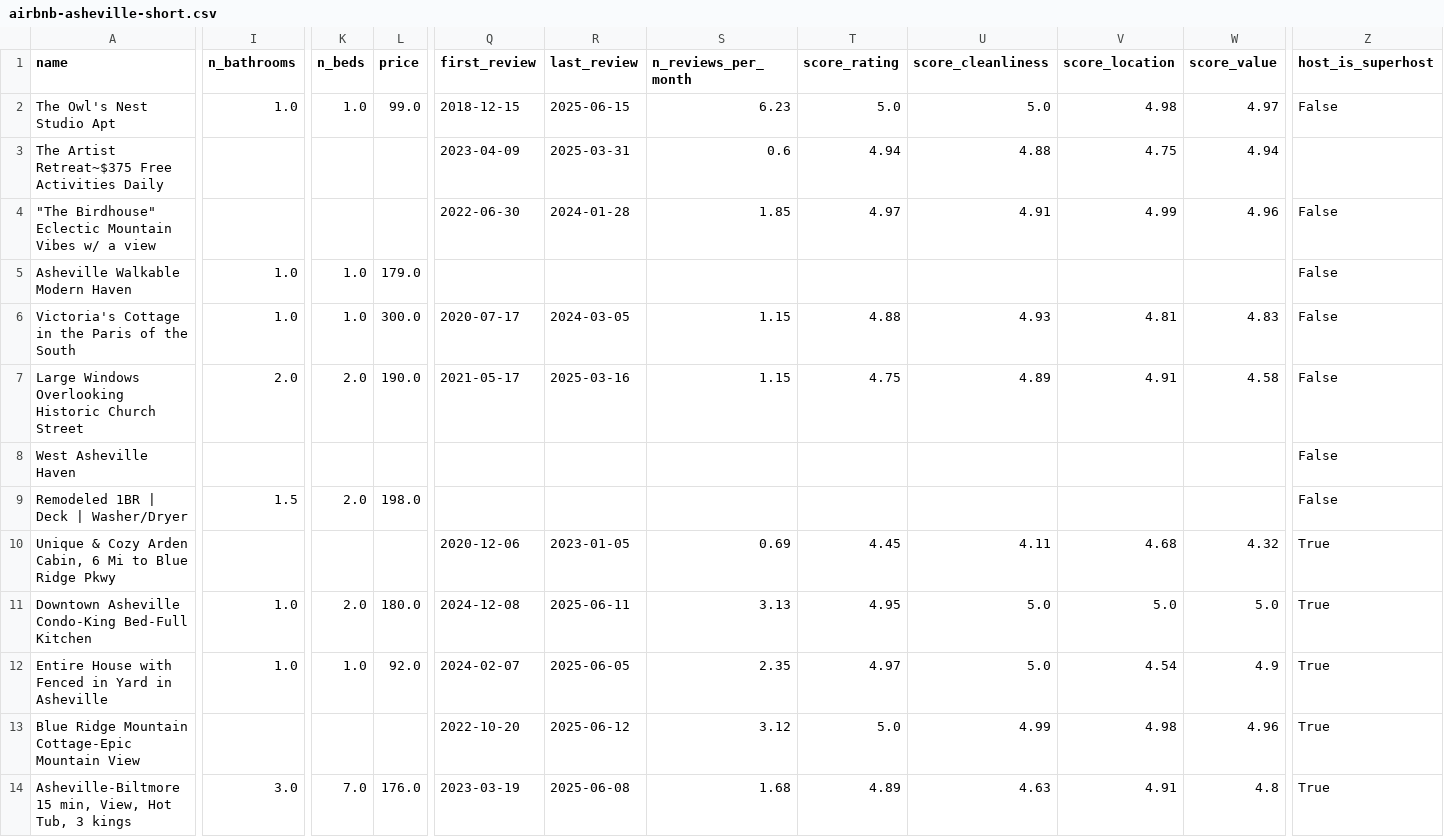
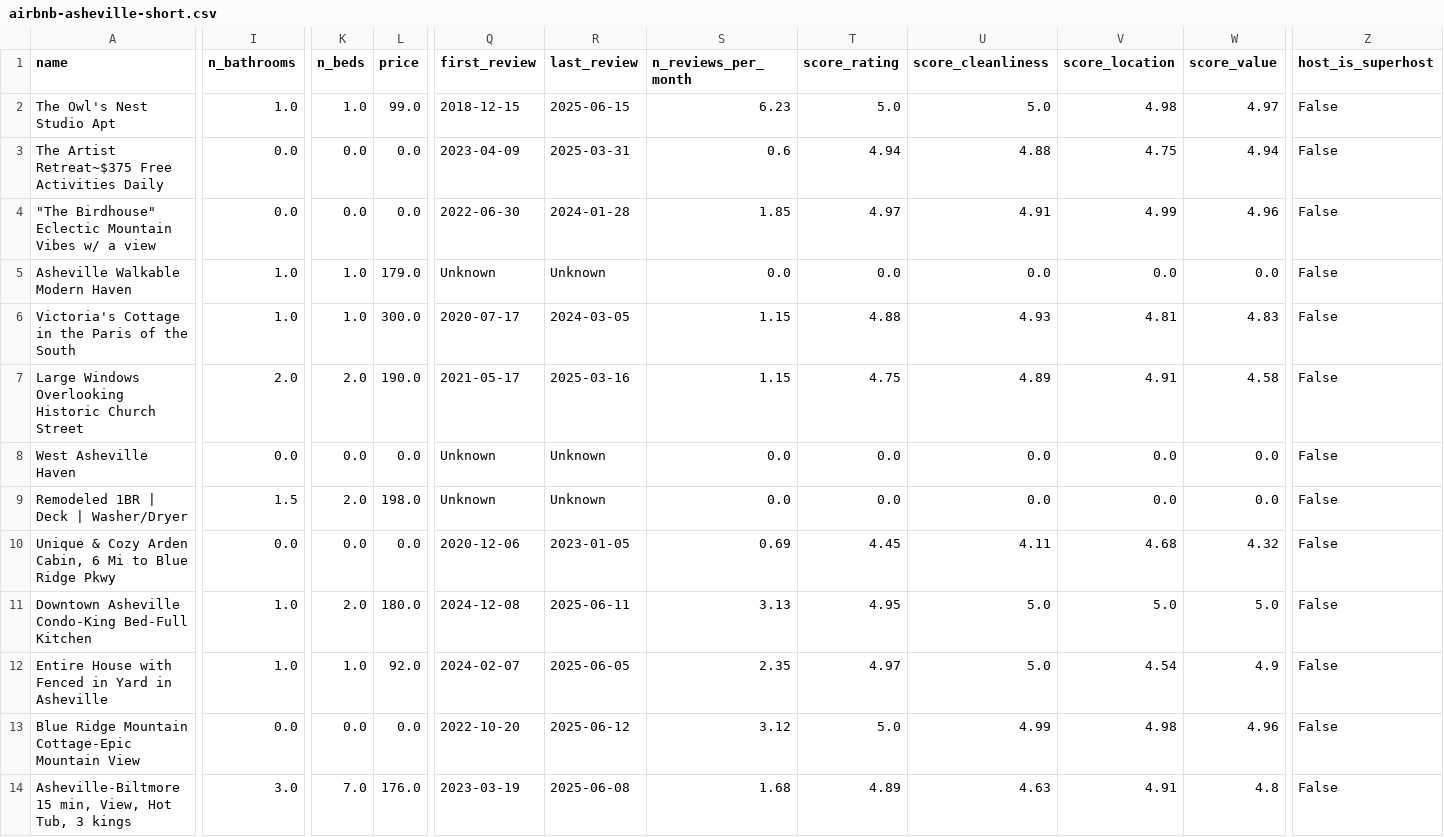
Before and after one commit to karangattu/shinygen, a CSV file: test_data_csv_files/airbnb-asheville-short.csv, drawn as a sheet; only a part is shown, gaps mark what is left out; the diff covers the shown part only; the diff names each change by its address in the sheet, - before the commit and + after, or states it on an @@ line.

```diff
--- a/test_data_csv_files/airbnb-asheville-short.csv
+++ b/test_data_csv_files/airbnb-asheville-short.csv
-I3:I4 (n_bathrooms): (empty)
+I3:I4 (n_bathrooms): 0.0
-K3:K4 (n_beds): (empty)
+K3:K4 (n_beds): 0.0
-L3:L4 (price): (empty)
+L3:L4 (price): 0.0
-Z3 (host_is_superhost): (empty)
+Z3 (host_is_superhost): False
-Q5 (first_review): (empty)
+Q5 (first_review): Unknown
-R5 (last_review): (empty)
+R5 (last_review): Unknown
-S5 (n_reviews_per_month): (empty)
+S5 (n_reviews_per_month): 0.0
-T5 (score_rating): (empty)
+T5 (score_rating): 0.0
-U5 (score_cleanliness): (empty)
+U5 (score_cleanliness): 0.0
-V5 (score_location): (empty)
+V5 (score_location): 0.0
-W5 (score_value): (empty)
+W5 (score_value): 0.0
-I8 (n_bathrooms): (empty)
+I8 (n_bathrooms): 0.0
-K8 (n_beds): (empty)
+K8 (n_beds): 0.0
-L8 (price): (empty)
+L8 (price): 0.0
-Q8:Q9 (first_review): (empty)
+Q8:Q9 (first_review): Unknown
-R8:R9 (last_review): (empty)
+R8:R9 (last_review): Unknown
-S8:S9 (n_reviews_per_month): (empty)
+S8:S9 (n_reviews_per_month): 0.0
-T8:T9 (score_rating): (empty)
+T8:T9 (score_rating): 0.0
-U8:U9 (score_cleanliness): (empty)
+U8:U9 (score_cleanliness): 0.0
-V8:V9 (score_location): (empty)
+V8:V9 (score_location): 0.0
-W8:W9 (score_value): (empty)
+W8:W9 (score_value): 0.0
-I10 (n_bathrooms): (empty)
+I10 (n_bathrooms): 0.0
-K10 (n_beds): (empty)
+K10 (n_beds): 0.0
-L10 (price): (empty)
+L10 (price): 0.0
-Z10:Z14 (host_is_superhost): True
+Z10:Z14 (host_is_superhost): False
-I13 (n_bathrooms): (empty)
+I13 (n_bathrooms): 0.0
-K13 (n_beds): (empty)
+K13 (n_beds): 0.0
-L13 (price): (empty)
+L13 (price): 0.0
```
Also changed, not shown: 45 edited cells elsewhere in this file, test_data_csv_files/air_quality.csv, test_data_csv_files/bike_share_stations.csv, 5 other files.
